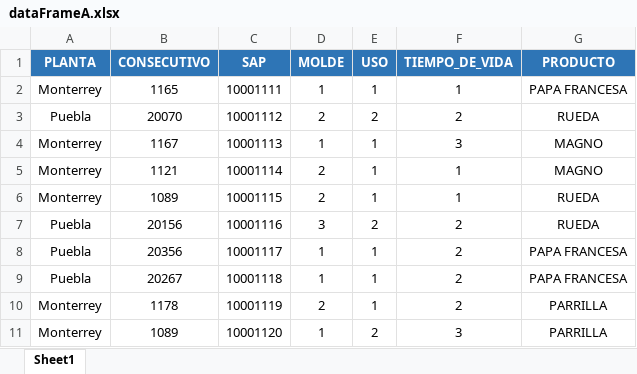
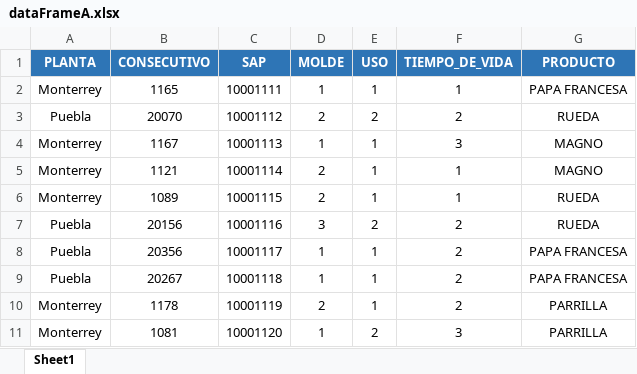
Before and after one commit to AleCornejoR/DVI-rep, an Excel workbook: resources/data/dataFrameA.xlsx, sheet Sheet1, drawn as a sheet; values as stored, in another font and other column widths than the file's, no borders; the diff names each change by its address in the sheet, - before the commit and + after, or states it on an @@ line.

Commit message:
Update dataFrameA.xlsx

```diff
--- a/resources/data/dataFrameA.xlsx (sheet Sheet1)
+++ b/resources/data/dataFrameA.xlsx (sheet Sheet1)
-B11 (CONSECUTIVO): 1089
+B11 (CONSECUTIVO): 1081
```
